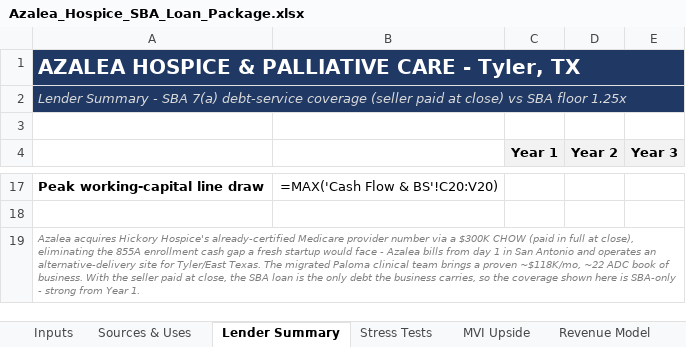
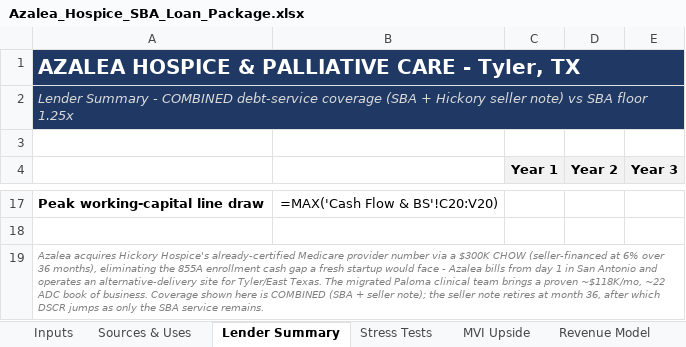
Before and after one commit to geoffschackmann1/genai-launchpad, an Excel workbook: financial_models/output/Azalea_Hospice_SBA_Loan_Package.xlsx, sheet Lender Summary, drawn as a sheet; only a part is shown, gaps mark what is left out; values as stored, in another font and other column widths than the file's, no borders; formulas without a stored value are shown as written; the diff names each change by its address in the sheet, - before the commit and + after, or states it on an @@ line.

```diff
--- a/financial_models/output/Azalea_Hospice_SBA_Loan_Package.xlsx (sheet Lender Summary)
+++ b/financial_models/output/Azalea_Hospice_SBA_Loan_Package.xlsx (sheet Lender Summary)
-A2: …Summary - SBA 7(a) debt-service coverage (seller paid at close) vs SBA…
+A2: …Summary - COMBINED debt-service coverage (SBA + Hickory seller note) vs SBA…
-A19: …$300K CHOW (paid in full at close), eliminating the 855A enrollment cash gap a fresh startup would face - Azalea bills from day 1 in San Antonio and operates an alternative-delivery site for Tyler/East Texas. The migrated Paloma clinical team brings a proven ~$118K/mo, ~22 ADC book of business. With the seller paid at close, the SBA loan is the only debt the business carries, so the coverage shown here is SBA-only - strong from Year 1.
+A19: …$300K CHOW (seller-financed at 6% over 36 months), eliminating the 855A enrollment cash gap a fresh startup would face - Azalea bills from day 1 in San Antonio and operates an alternative-delivery site for Tyler/East Texas. The migrated Paloma clinical team brings a proven ~$118K/mo, ~22 ADC book of business. Coverage shown here is COMBINED (SBA + seller note); the seller note retires at month 36, after which DSCR jumps as only the SBA service remains.
```
Also changed, not shown: sheet Sources & Uses, sheet Inputs, sheet Debt Schedule, sheet Cash Flow & BS, financial_models/output/Azalea_Hospice_Investor_Package.xlsx, financial_models/output/Azalea_Hospice_Operations_Dashboard.xlsx, 2 other files.
